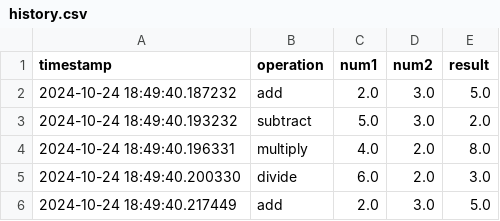
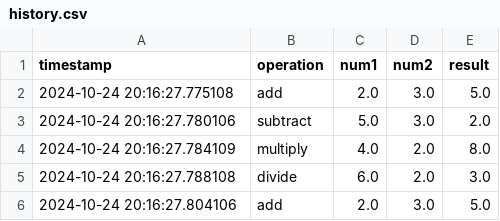
Before and after one commit to kito15/midterm-project, a CSV file: history.csv, drawn as a sheet.

```diff
--- a/history.csv
+++ b/history.csv
@@ -1,6 +1,6 @@
 timestamp,operation,num1,num2,result
-2024-10-24 18:49:40.187232,add,2.0,3.0,5.0
-2024-10-24 18:49:40.193232,subtract,5.0,3.0,2.0
-2024-10-24 18:49:40.196331,multiply,4.0,2.0,8.0
-2024-10-24 18:49:40.200330,divide,6.0,2.0,3.0
-2024-10-24 18:49:40.217449,add,2.0,3.0,5.0
+2024-10-24 20:16:27.775108,add,2.0,3.0,5.0
+2024-10-24 20:16:27.780106,subtract,5.0,3.0,2.0
+2024-10-24 20:16:27.784109,multiply,4.0,2.0,8.0
+2024-10-24 20:16:27.788108,divide,6.0,2.0,3.0
+2024-10-24 20:16:27.804106,add,2.0,3.0,5.0
```
Also changed, not shown: 13 other files.
